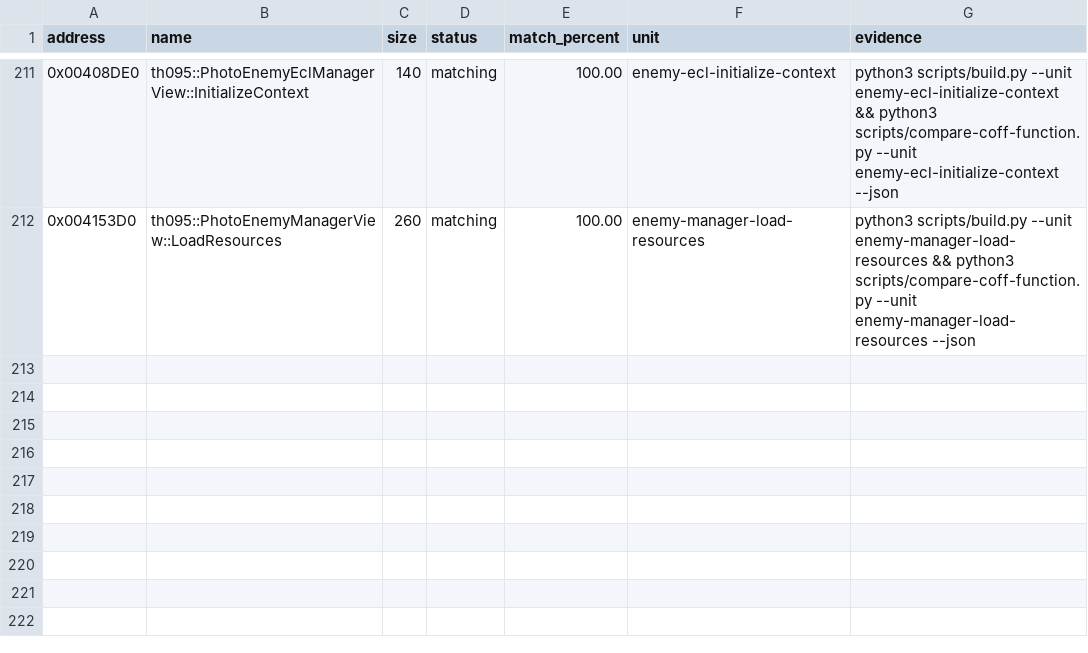
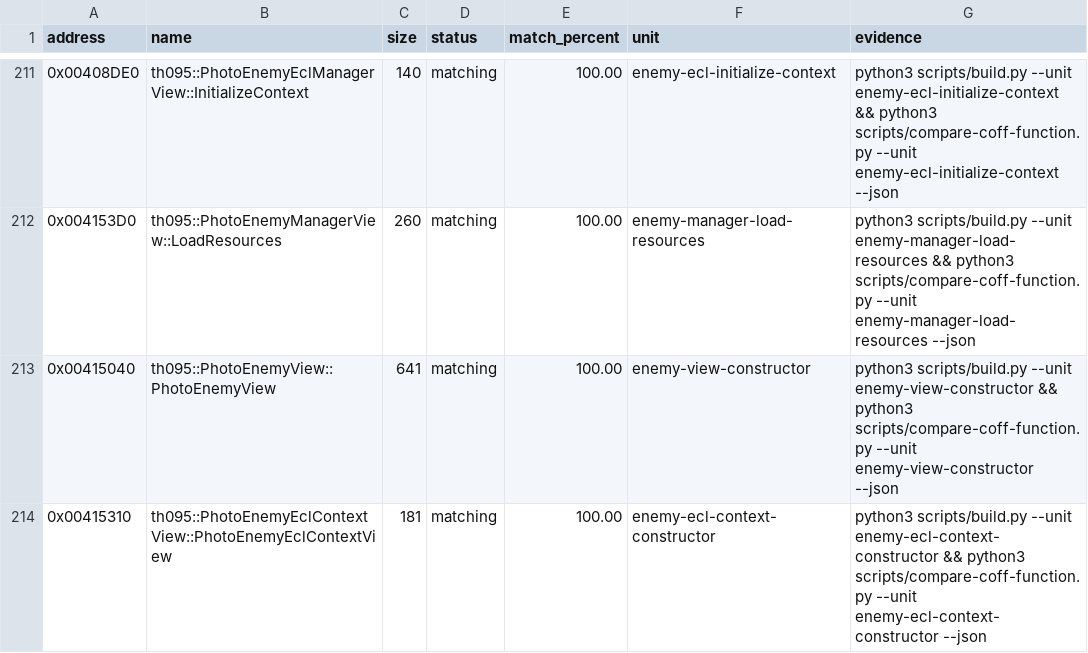
Before and after one commit to N0zoM1z0/th095, a CSV file: config/matches.csv, drawn as a sheet; only a part is shown, gaps mark what is left out; the diff names each change by its address in the sheet, - before the commit and + after, or states it on an @@ line.

```diff
--- a/config/matches.csv
+++ b/config/matches.csv
+row 213: 0x00415040 | th095::PhotoEnemyView::PhotoEnemyView | 641 | matching | 100.00 | enemy-view-constructor | python3 scripts/build.py --unit enemy-view-constructor && python3 scripts/compare-coff-function.py --unit enemy-view-constructor --json
+row 214: 0x00415310 | th095::PhotoEnemyEclContextView::PhotoEnemyEclContextView | 181 | matching | 100.00 | enemy-ecl-context-constructor | python3 scripts/build.py --unit enemy-ecl-context-constructor && python3 scripts/compare-coff-function.py --unit enemy-ecl-context-constructor --json
```
Also changed, not shown: config/function-origins.csv, config/functions.csv, 8 other files.
